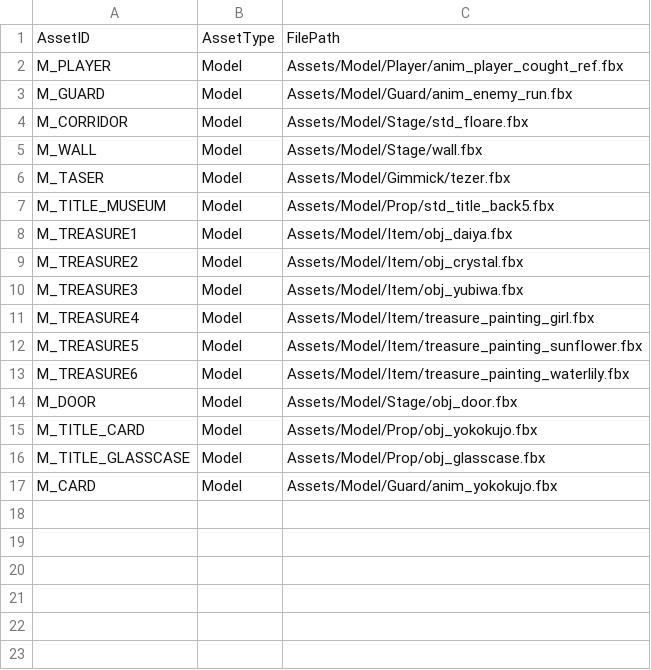
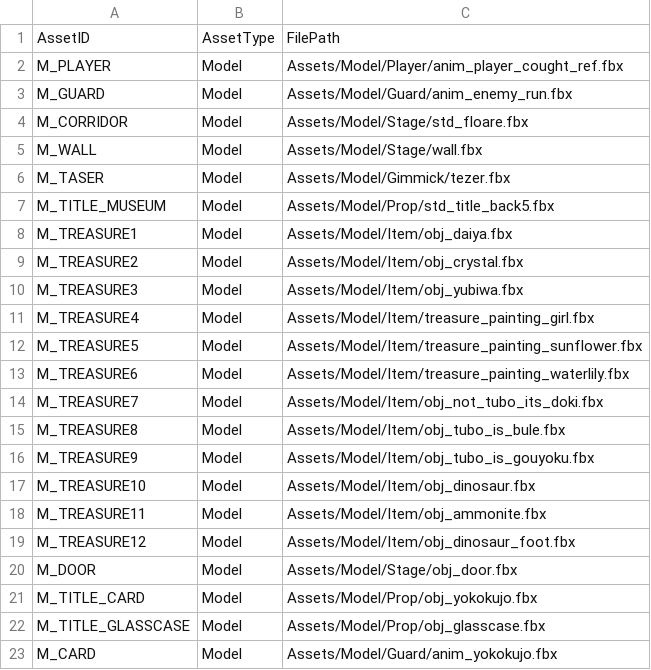
Before and after one commit to IwaiShogo/DirectX_3D_Base, a CSV file: DirectX_3D_Base/Assets/CSV/ModelList.csv, drawn as a sheet; the diff names each change by its address in the sheet, - before the commit and + after, or states it on an @@ line.

```diff
--- a/DirectX_3D_Base/Assets/CSV/ModelList.csv
+++ b/DirectX_3D_Base/Assets/CSV/ModelList.csv
+row 14: M_TREASURE7 | Model | Assets/Model/Item/obj_not_tubo_its_doki.fbx
+row 15: M_TREASURE8 | Model | Assets/Model/Item/obj_tubo_is_bule.fbx
+row 16: M_TREASURE9 | Model | Assets/Model/Item/obj_tubo_is_gouyoku.fbx
+row 17: M_TREASURE10 | Model | Assets/Model/Item/obj_dinosaur.fbx
+row 18: M_TREASURE11 | Model | Assets/Model/Item/obj_ammonite.fbx
+row 19: M_TREASURE12 | Model | Assets/Model/Item/obj_dinosaur_foot.fbx
```
Also changed, not shown: 15 other files.
